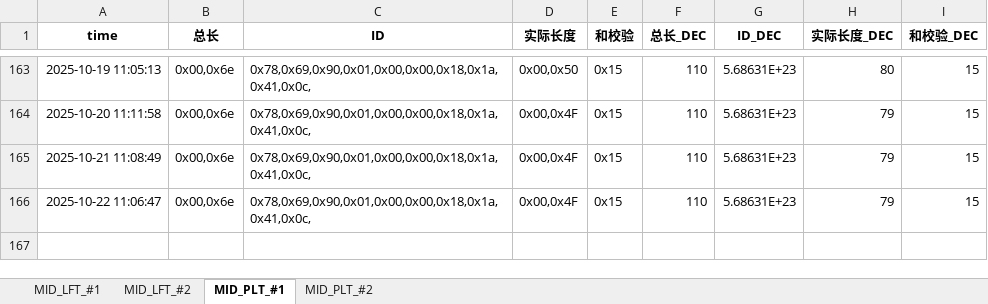
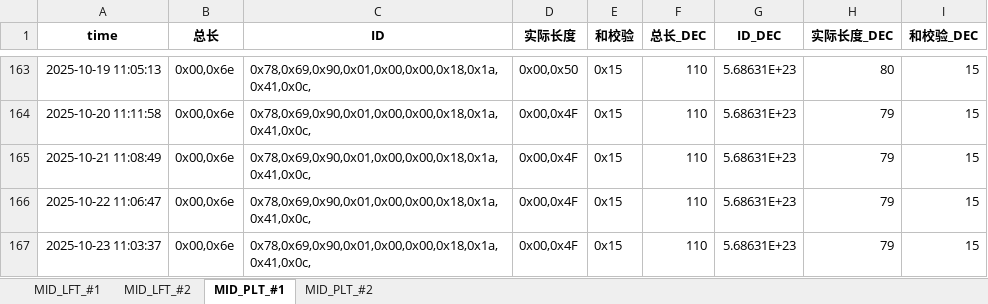
Before and after one commit to weichencsu/millwear_demoapp, an Excel workbook: MID2025May_Database_update.xlsx, sheet MID_PLT_#1, drawn as a sheet; only a part is shown, gaps mark what is left out; values as stored, in another font and other column widths than the file's, no borders; the diff names each change by its address in the sheet, - before the commit and + after, or states it on an @@ line.

```diff
--- a/MID2025May_Database_update.xlsx (sheet MID_PLT_#1)
+++ b/MID2025May_Database_update.xlsx (sheet MID_PLT_#1)
+row 167: 2025-10-23 11:03:37 | 0x00,0x6e | 0x78,0x69,0x90,0x01,0x00,0x00,0x18,0x1a,0x41,0x0c, | 0x00,0x4F | 0x15 | 110 | 5.68631E+23 | 79 | 15
```
Also changed, not shown: sheet MID_PLT_#2, sheet MID_LFT_#1, sheet MID_LFT_#2.
